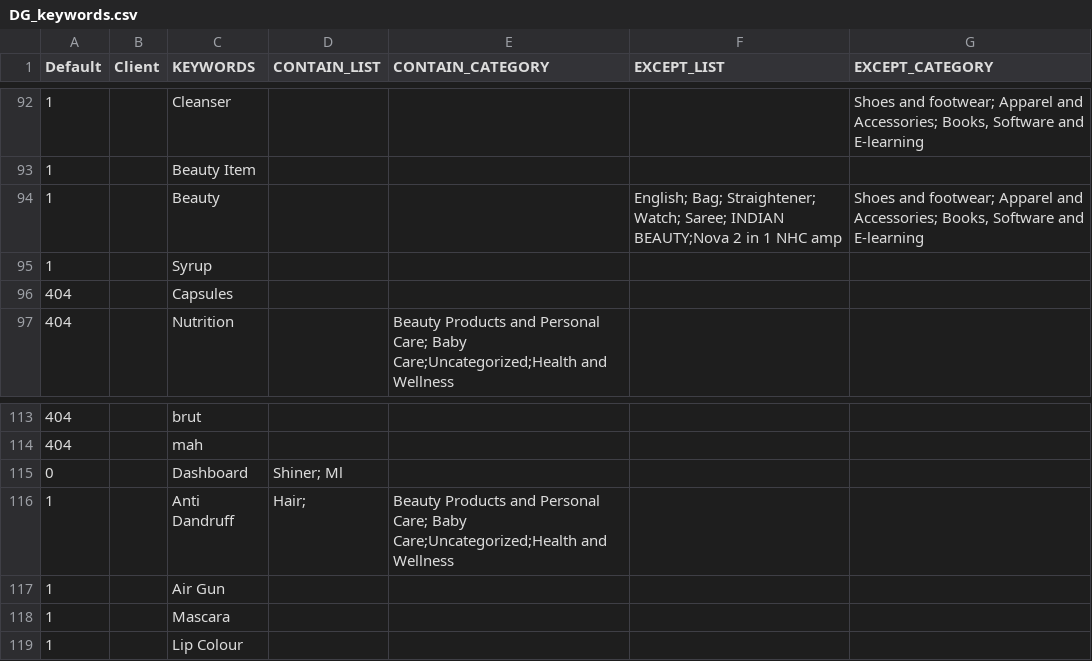
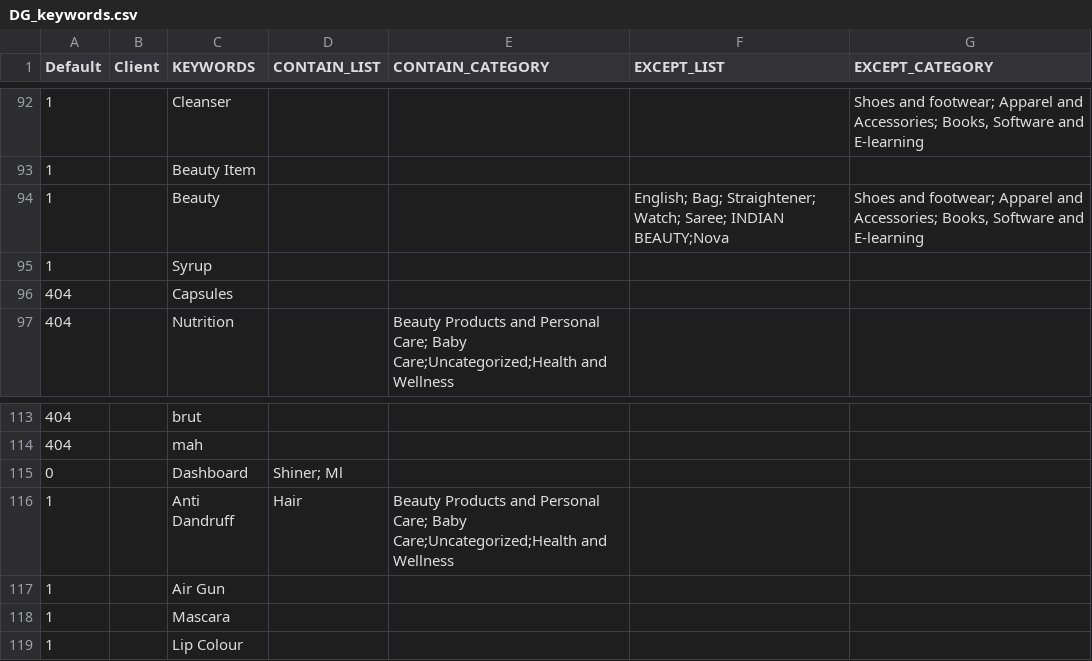
Before and after one commit to mohitt008/dg_score, a CSV file: data/DG_keywords.csv, drawn as a sheet; only a part is shown, gaps mark what is left out; the diff covers the shown part only.

```diff
--- a/data/DG_keywords.csv
+++ b/data/DG_keywords.csv
@@ -93,3 +93,3 @@ Default,Client,KEYWORDS,CONTAIN_LIST,CONTAIN_CATEGORY,EXCEPT_LIST,EXCEPT_CATEGOR
 1,,Beauty Item,,,,
-1,,Beauty,,,English; Bag; Straightener; Watch; Saree; INDIAN BEAUTY;Nova 2 in 1 NHC amp," Shoes and footwear; Apparel and Accessories; Books, Software and E-learning"
+1,,Beauty,,,English; Bag; Straightener; Watch; Saree; INDIAN BEAUTY;Nova," Shoes and footwear; Apparel and Accessories; Books, Software and E-learning"
 1,,Syrup,,,,
@@ -115,3 +115,3 @@ Default,Client,KEYWORDS,CONTAIN_LIST,CONTAIN_CATEGORY,EXCEPT_LIST,EXCEPT_CATEGOR
 0,,Dashboard,Shiner; Ml,,,
-1,,Anti Dandruff,Hair;,Beauty Products and Personal Care; Baby Care;Uncategorized;Health and Wellness,,
+1,,Anti Dandruff,Hair,Beauty Products and Personal Care; Baby Care;Uncategorized;Health and Wellness,,
 1,,Air Gun,,,,
```
Also changed, not shown: 10 edited cells elsewhere in this file.
